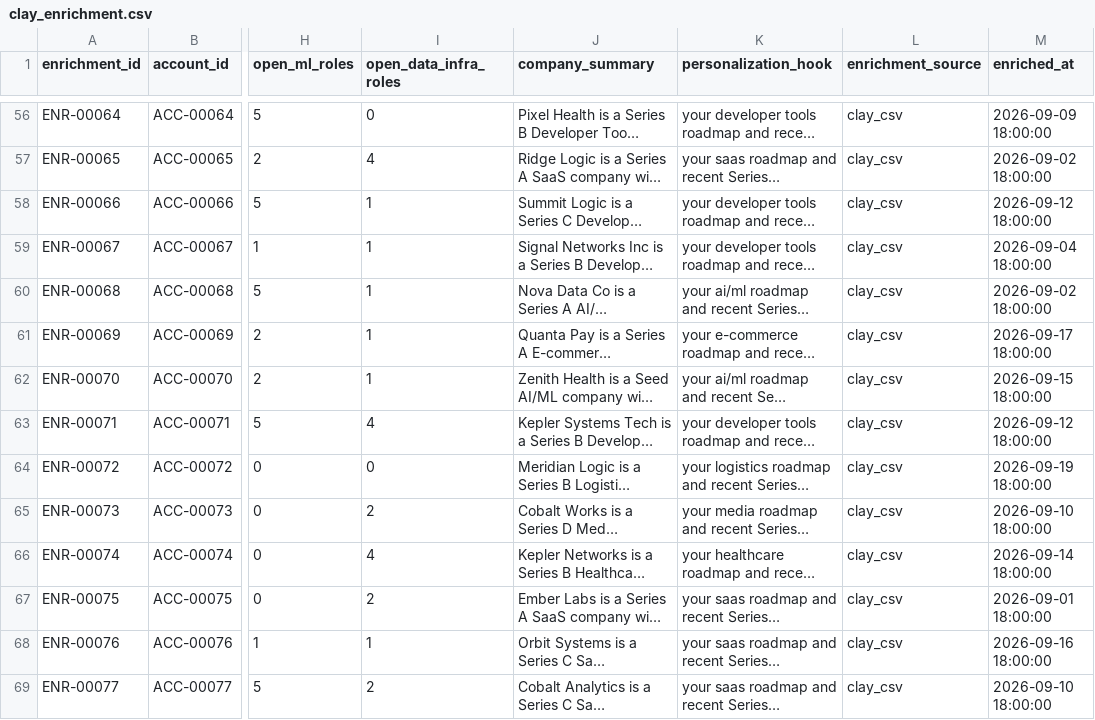
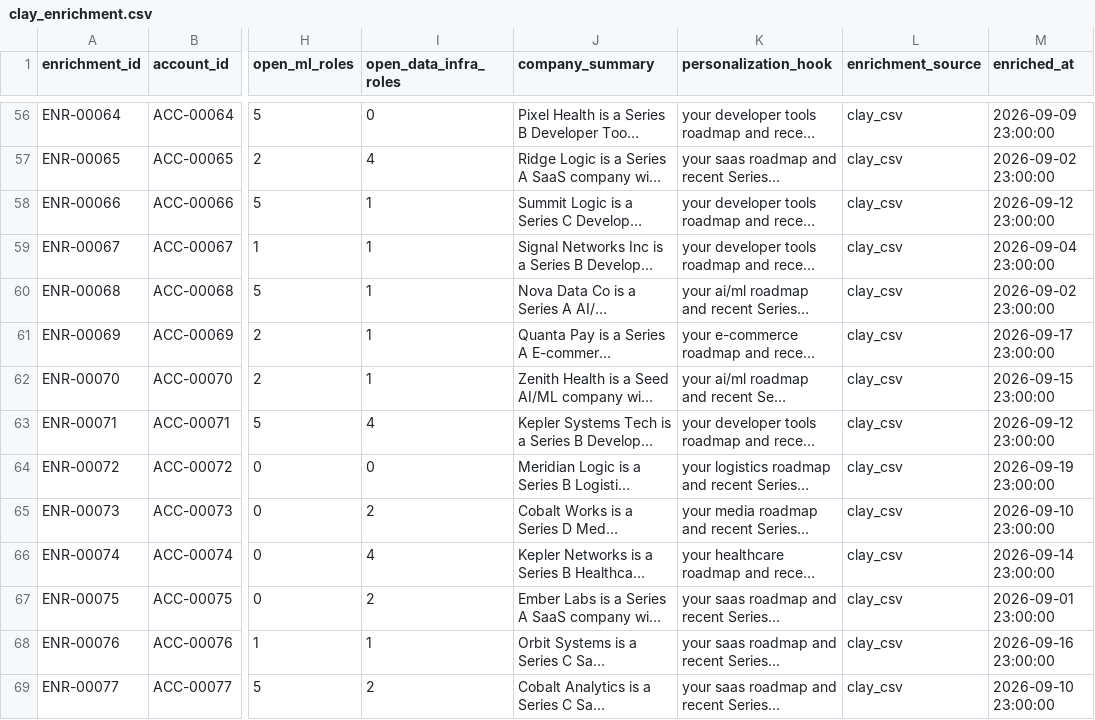
Before and after one commit to akhilesh360/gtm-automation-reference, a CSV file: data/raw/clay_enrichment.csv, drawn as a sheet; only a part is shown, gaps mark what is left out; long unchanged cells end in …; the diff covers the shown part only; the diff names each change by its address in the sheet, - before the commit and + after, or states it on an @@ line.

```diff
--- a/data/raw/clay_enrichment.csv
+++ b/data/raw/clay_enrichment.csv
-M56 (enriched_at): 2026-09-09 18:00:00
+M56 (enriched_at): 2026-09-09 23:00:00
-M57 (enriched_at): 2026-09-02 18:00:00
+M57 (enriched_at): 2026-09-02 23:00:00
-M58 (enriched_at): 2026-09-12 18:00:00
+M58 (enriched_at): 2026-09-12 23:00:00
-M59 (enriched_at): 2026-09-04 18:00:00
+M59 (enriched_at): 2026-09-04 23:00:00
-M60 (enriched_at): 2026-09-02 18:00:00
+M60 (enriched_at): 2026-09-02 23:00:00
-M61 (enriched_at): 2026-09-17 18:00:00
+M61 (enriched_at): 2026-09-17 23:00:00
-M62 (enriched_at): 2026-09-15 18:00:00
+M62 (enriched_at): 2026-09-15 23:00:00
-M63 (enriched_at): 2026-09-12 18:00:00
+M63 (enriched_at): 2026-09-12 23:00:00
-M64 (enriched_at): 2026-09-19 18:00:00
+M64 (enriched_at): 2026-09-19 23:00:00
-M65 (enriched_at): 2026-09-10 18:00:00
+M65 (enriched_at): 2026-09-10 23:00:00
-M66 (enriched_at): 2026-09-14 18:00:00
+M66 (enriched_at): 2026-09-14 23:00:00
-M67 (enriched_at): 2026-09-01 18:00:00
+M67 (enriched_at): 2026-09-01 23:00:00
-M68 (enriched_at): 2026-09-16 18:00:00
+M68 (enriched_at): 2026-09-16 23:00:00
-M69 (enriched_at): 2026-09-10 18:00:00
+M69 (enriched_at): 2026-09-10 23:00:00
```
Also changed, not shown: 176 edited cells elsewhere in this file, data/raw/accounts.csv, data/raw/hubspot_engagement.csv, 23 other files.
